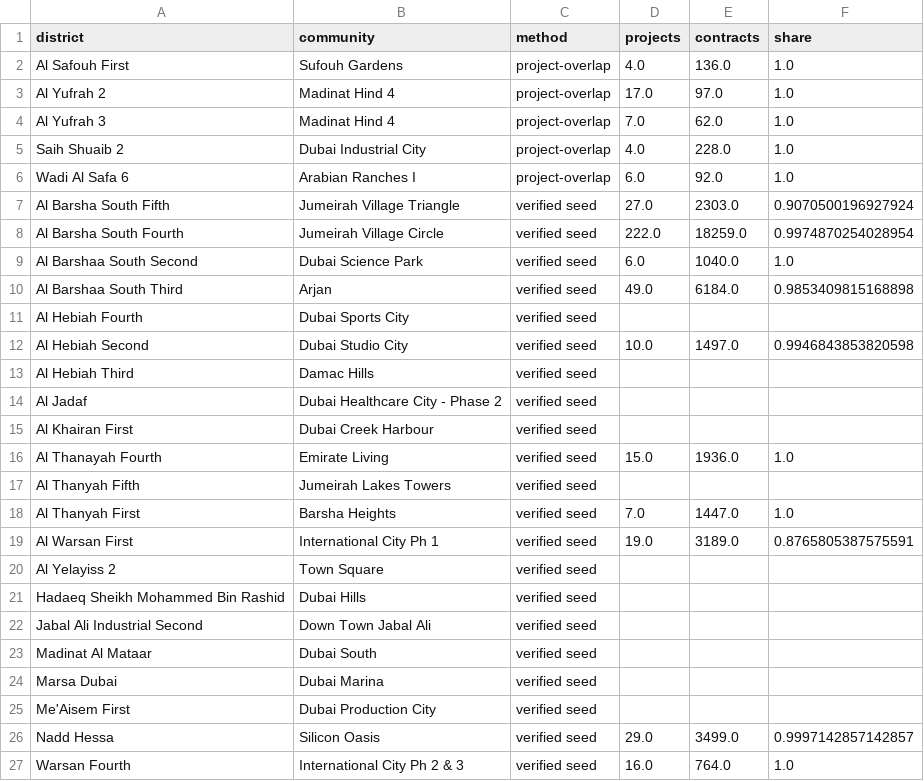
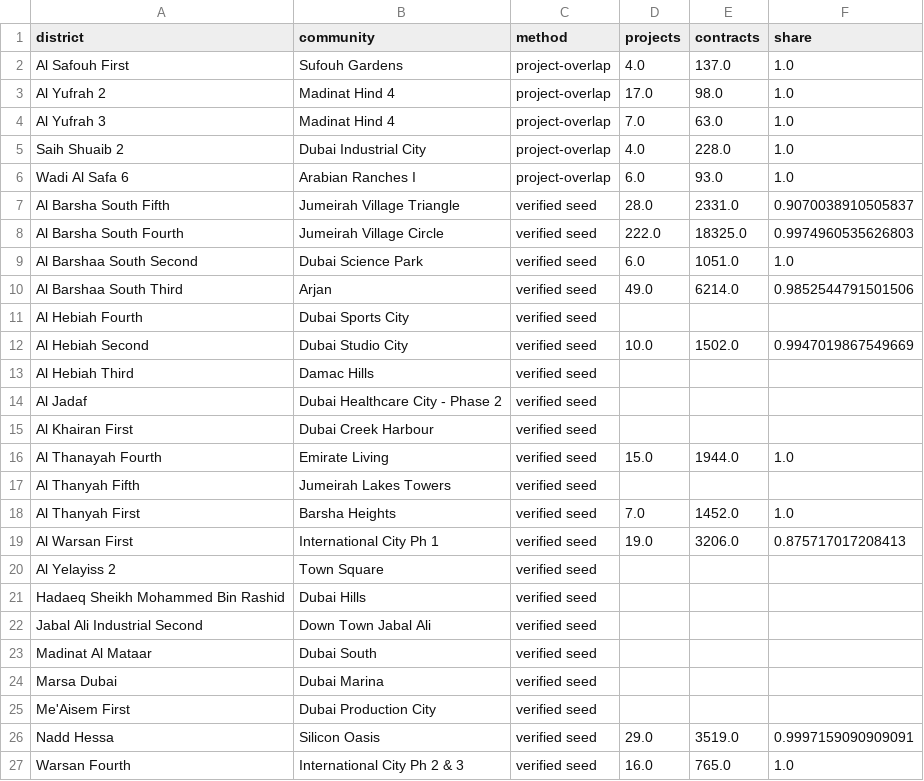
Before and after one commit to sarusarvesh993-cyber/dubai-property-decision-engine, a CSV file: data/marts/community_crosswalk.csv, drawn as a sheet.

```diff
--- a/data/marts/community_crosswalk.csv
+++ b/data/marts/community_crosswalk.csv
@@ -1,13 +1,13 @@
 district,community,method,projects,contracts,share
-Al Safouh First,Sufouh Gardens,project-overlap,4.0,136.0,1.0
-Al Yufrah 2,Madinat Hind 4,project-overlap,17.0,97.0,1.0
-Al Yufrah 3,Madinat Hind 4,project-overlap,7.0,62.0,1.0
+Al Safouh First,Sufouh Gardens,project-overlap,4.0,137.0,1.0
+Al Yufrah 2,Madinat Hind 4,project-overlap,17.0,98.0,1.0
+Al Yufrah 3,Madinat Hind 4,project-overlap,7.0,63.0,1.0
 Saih Shuaib 2,Dubai Industrial City,project-overlap,4.0,228.0,1.0
-Wadi Al Safa 6,Arabian Ranches I,project-overlap,6.0,92.0,1.0
-Al Barsha South Fifth,Jumeirah Village Triangle,verified seed,27.0,2303.0,0.9070500196927924
-Al Barsha South Fourth,Jumeirah Village Circle,verified seed,222.0,18259.0,0.9974870254028954
-Al Barshaa South Second,Dubai Science Park,verified seed,6.0,1040.0,1.0
-Al Barshaa South Third,Arjan,verified seed,49.0,6184.0,0.9853409815168898
+Wadi Al Safa 6,Arabian Ranches I,project-overlap,6.0,93.0,1.0
+Al Barsha South Fifth,Jumeirah Village Triangle,verified seed,28.0,2331.0,0.9070038910505837
+Al Barsha South Fourth,Jumeirah Village Circle,verified seed,222.0,18325.0,0.9974960535626803
+Al Barshaa South Second,Dubai Science Park,verified seed,6.0,1051.0,1.0
+Al Barshaa South Third,Arjan,verified seed,49.0,6214.0,0.9852544791501506
 Al Hebiah Fourth,Dubai Sports City,verified seed,,,
-Al Hebiah Second,Dubai Studio City,verified seed,10.0,1497.0,0.9946843853820598
+Al Hebiah Second,Dubai Studio City,verified seed,10.0,1502.0,0.9947019867549669
 Al Hebiah Third,Damac Hills,verified seed,,,
@@ -15,6 +15,6 @@ Al Jadaf,Dubai Healthcare City - Phase 2,verified seed,,,
 Al Khairan First,Dubai Creek Harbour,verified seed,,,
-Al Thanayah Fourth,Emirate Living,verified seed,15.0,1936.0,1.0
+Al Thanayah Fourth,Emirate Living,verified seed,15.0,1944.0,1.0
 Al Thanyah Fifth,Jumeirah Lakes Towers,verified seed,,,
-Al Thanyah First,Barsha Heights,verified seed,7.0,1447.0,1.0
-Al Warsan First,International City Ph 1,verified seed,19.0,3189.0,0.8765805387575591
+Al Thanyah First,Barsha Heights,verified seed,7.0,1452.0,1.0
+Al Warsan First,International City Ph 1,verified seed,19.0,3206.0,0.875717017208413
 Al Yelayiss 2,Town Square,verified seed,,,
@@ -25,3 +25,3 @@ Marsa Dubai,Dubai Marina,verified seed,,,
 Me'Aisem First,Dubai Production City,verified seed,,,
-Nadd Hessa,Silicon Oasis,verified seed,29.0,3499.0,0.9997142857142857
-Warsan Fourth,International City Ph 2 & 3,verified seed,16.0,764.0,1.0
+Nadd Hessa,Silicon Oasis,verified seed,29.0,3519.0,0.9997159090909091
+Warsan Fourth,International City Ph 2 & 3,verified seed,16.0,765.0,1.0
```
Also changed, not shown: 29 other files.
